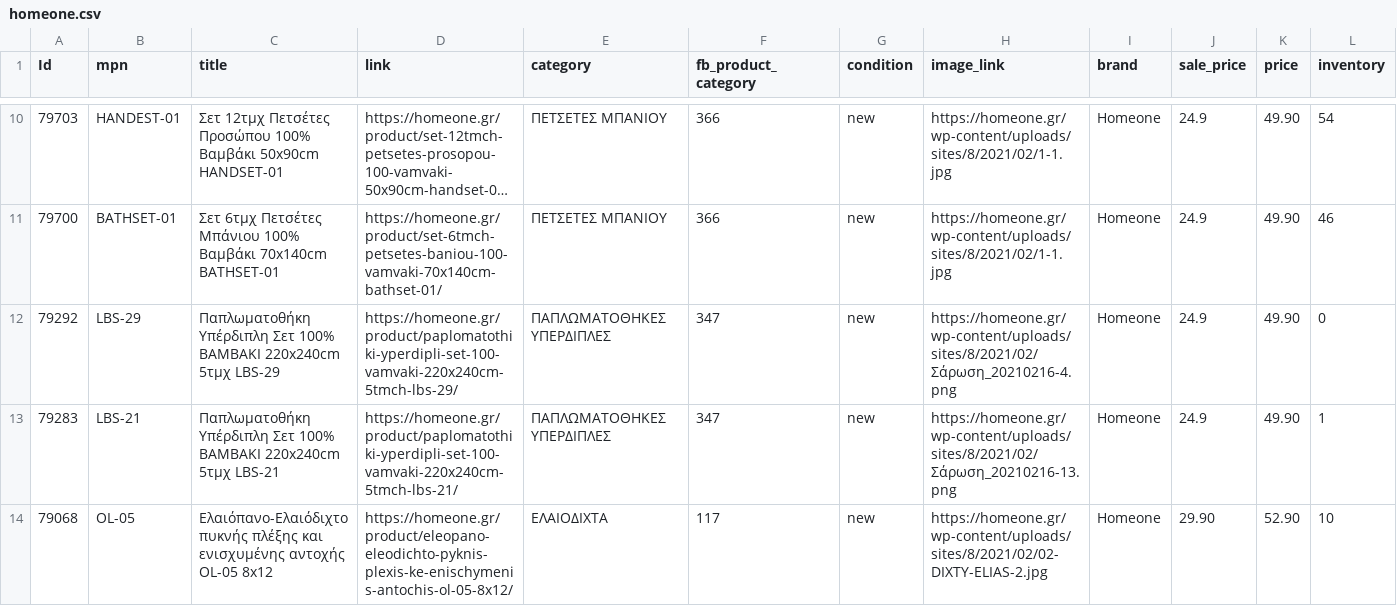
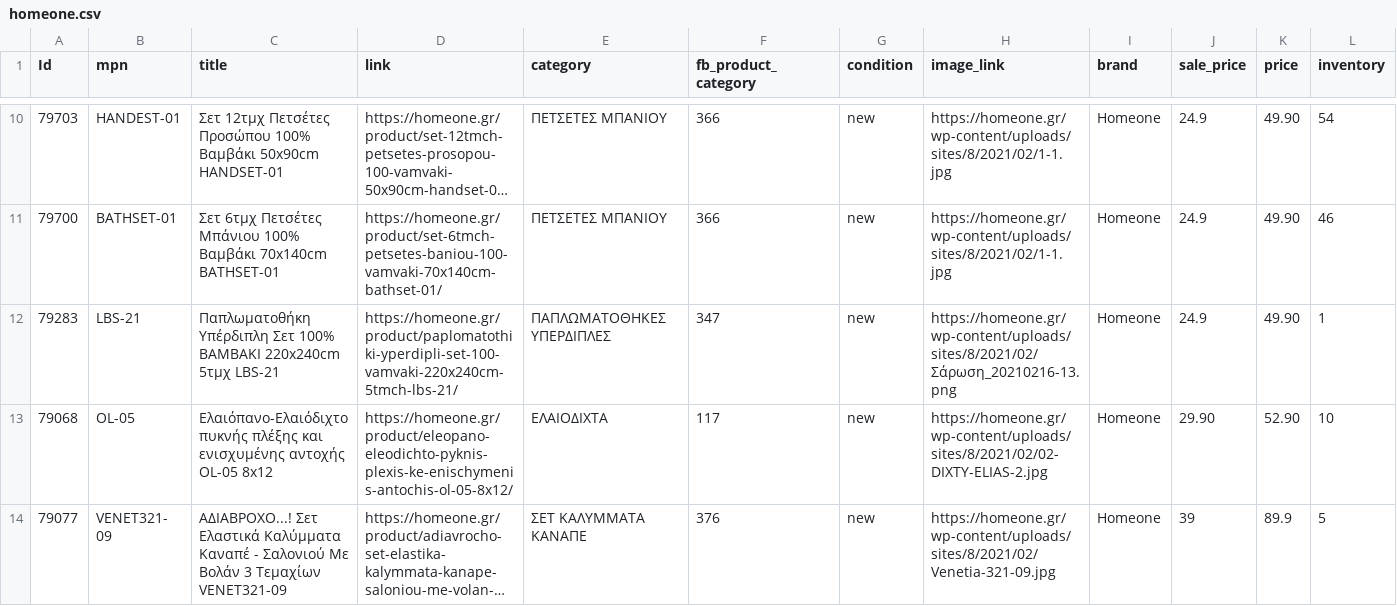
Before and after one commit to gntouts/jsdelivr, a CSV file: facefeed/homeone.csv, drawn as a sheet; only a part is shown, gaps mark what is left out; the shorter side is filled out with more unchanged rows; long unchanged cells end in …; rows hold the shown columns only; the diff covers the shown part only; the diff names each change by its address in the sheet, - before the commit and + after, or states it on an @@ line.

Commit message:
catalog.py | 24/02/21 18:11 Automated update

```diff
--- a/facefeed/homeone.csv
+++ b/facefeed/homeone.csv
-row 12: 79292 | LBS-29 | Παπλωματοθήκη Υπέρδιπλη Σετ 100% ΒΑΜΒΑΚΙ 220x240cm 5τμχ LBS-29 | https://homeone.gr/product/paplomatothiki-yperdipli-set-100-vamvaki-220x240cm-5tmch-lbs-29/ | ΠΑΠΛΩΜΑΤΟΘΗΚΕΣ ΥΠΕΡΔΙΠΛΕΣ | 347 | new | https://homeone.gr/wp-content/uploads/sites/8/2021/02/Σάρωση_20210216-4.png | Homeone | 24.9 | 49.90 | 0
```
Also changed, not shown: 2 removed rows and 3 edited cells elsewhere in this file.
